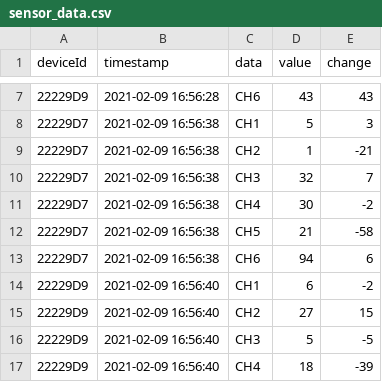
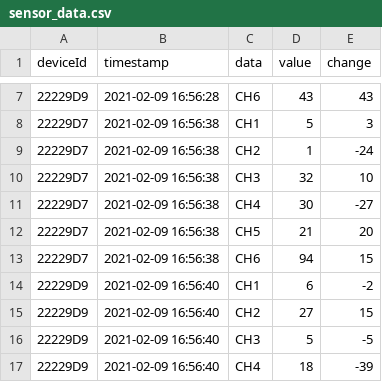
Before and after one commit to spacemonqi/sigfox-sensors, a CSV file: Dashboard 3.0/data/sensor_data.csv, drawn as a sheet; only a part is shown, gaps mark what is left out; the diff covers the shown part only.

```diff
--- a/Dashboard 3.0/data/sensor_data.csv
+++ b/Dashboard 3.0/data/sensor_data.csv
@@ -8,7 +8,7 @@ deviceId,timestamp,data,value,change
 22229D7,2021-02-09 16:56:38,CH1,5,3
-22229D7,2021-02-09 16:56:38,CH2,1,-21
-22229D7,2021-02-09 16:56:38,CH3,32,7
-22229D7,2021-02-09 16:56:38,CH4,30,-2
-22229D7,2021-02-09 16:56:38,CH5,21,-58
-22229D7,2021-02-09 16:56:38,CH6,94,6
+22229D7,2021-02-09 16:56:38,CH2,1,-24
+22229D7,2021-02-09 16:56:38,CH3,32,10
+22229D7,2021-02-09 16:56:38,CH4,30,-27
+22229D7,2021-02-09 16:56:38,CH5,21,20
+22229D7,2021-02-09 16:56:38,CH6,94,15
 22229D9,2021-02-09 16:56:40,CH1,6,-2
```
Also changed, not shown: 36 added rows elsewhere in this file, Dashboard 3.0/data/sensor_data_scaled.csv, Dashboard 3.0/data/sensor_data_temp.csv, 8 other files.
